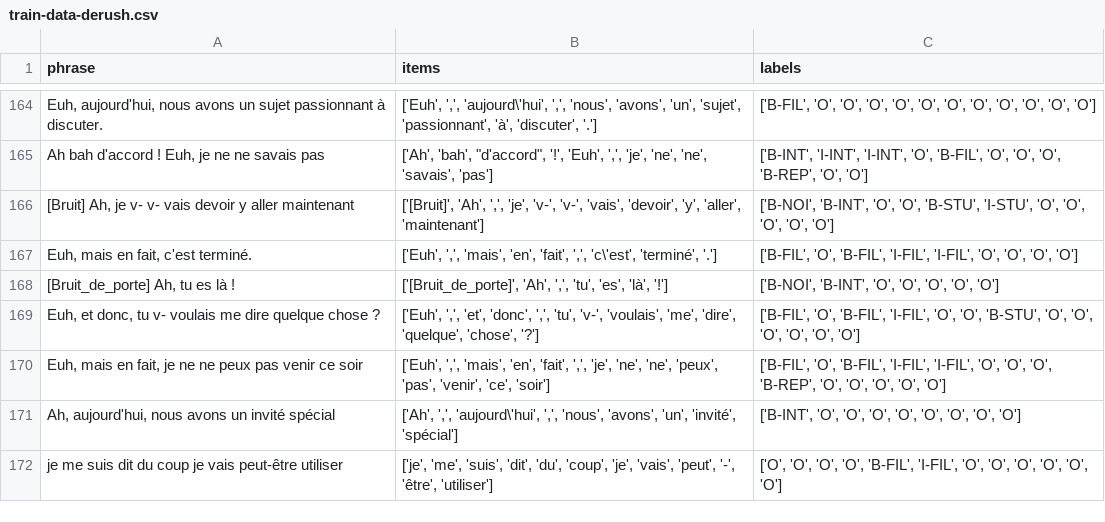
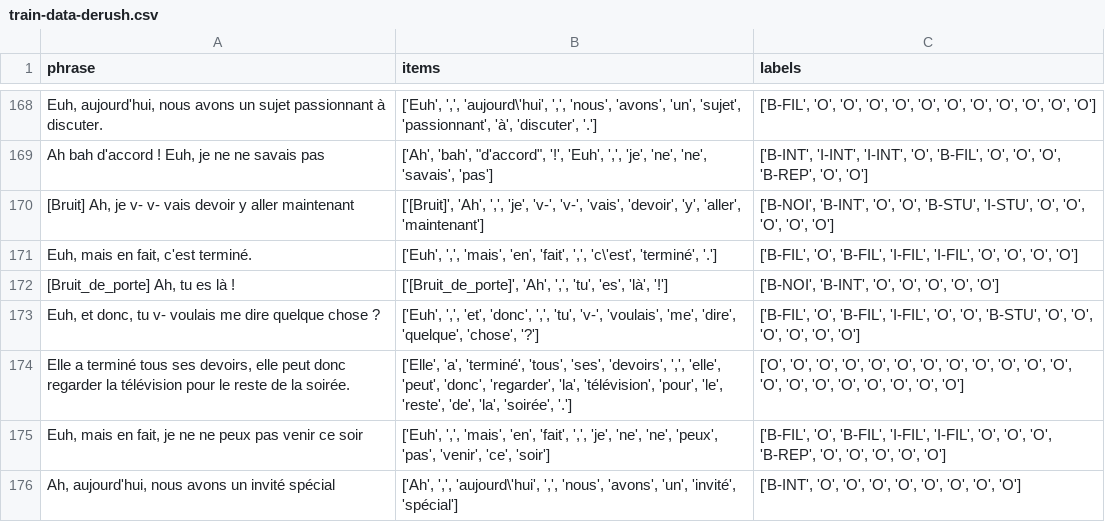
Before and after one commit to clap-esp/clap-ai-core, a CSV file: data/train-data-derush.csv, drawn as a sheet; only a part is shown, gaps mark what is left out; the shorter side is filled out with more unchanged rows; the diff covers the shown part only.

```diff
--- a/data/train-data-derush.csv
+++ b/data/train-data-derush.csv
@@ -169,2 +173,3 @@ phrase,items,labels
 "Euh, et donc, tu v- voulais me dire quelque chose ?","['Euh', ',', 'et', 'donc', ',', 'tu', 'v-', 'voulais', 'me', 'dire', 'quelque', 'chose', '?']","['B-FIL', 'O', 'B-FIL', 'I-FIL', 'O', 'O', 'B-STU', 'O', 'O', 'O', 'O', 'O', 'O']"
+"Elle a terminé tous ses devoirs, elle peut donc regarder la télévision pour le reste de la soirée.","['Elle', 'a', 'terminé', 'tous', 'ses', 'devoirs', ',', 'elle', 'peut', 'donc', 'regarder', 'la', 'télévision', 'pour', 'le', 'reste', 'de', 'la', 'soirée', '.']","['O', 'O', 'O', 'O', 'O', 'O', 'O', 'O', 'O', 'O', 'O', 'O', 'O', 'O', 'O', 'O', 'O', 'O', 'O', 'O']"
 "Euh, mais en fait, je ne ne peux pas venir ce soir","['Euh', ',', 'mais', 'en', 'fait', ',', 'je', 'ne', 'ne', 'peux', 'pas', 'venir', 'ce', 'soir']","['B-FIL', 'O', 'B-FIL', 'I-FIL', 'I-FIL', 'O', 'O', 'O', 'B-REP', 'O', 'O', 'O', 'O', 'O']"
```
Also changed, not shown: 6 added rows elsewhere in this file, data/test-data-derush.csv.
